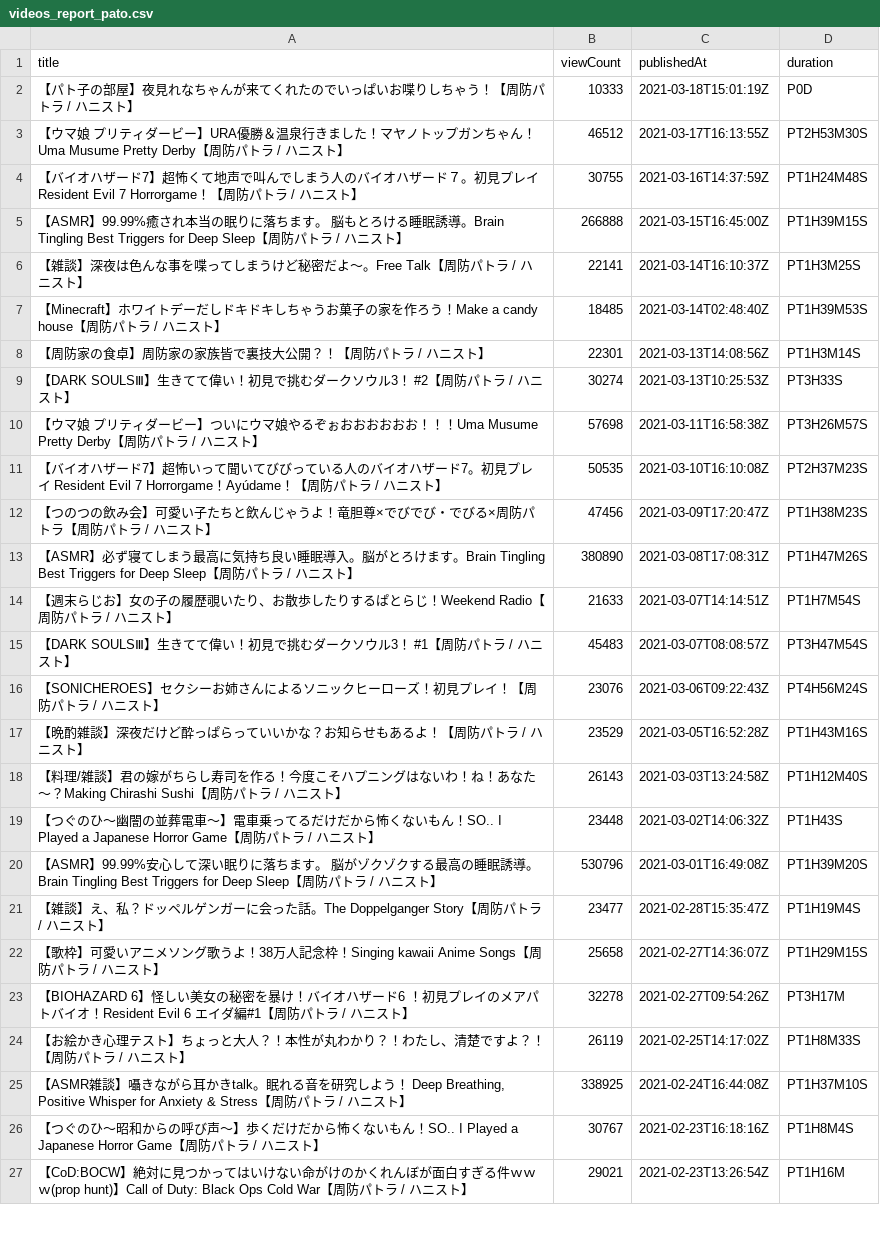
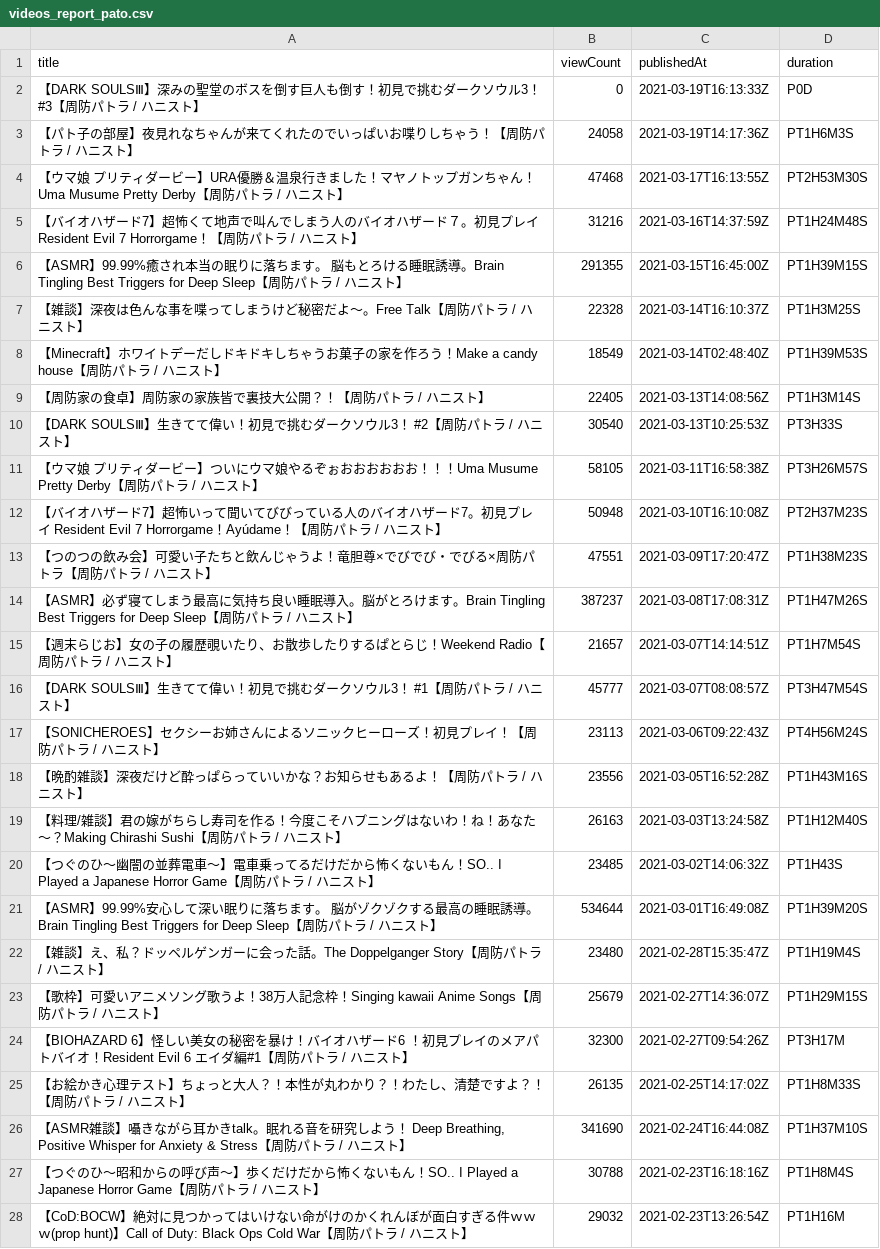
Before and after one commit to publictrain/oshihuya, a CSV file: videos_report_pato.csv, drawn as a sheet; only a part is shown; the diff covers the shown part only.

```diff
--- a/videos_report_pato.csv
+++ b/videos_report_pato.csv
@@ -1,27 +1,28 @@
 title,viewCount,publishedAt,duration
-【パト子の部屋】夜見れなちゃんが来てくれたのでいっぱいお喋りしちゃう！【周防パトラ / ハニスト】,10333,2021-03-18T15:01:19Z,P0D
-【ウマ娘 プリティダービー】URA優勝＆温泉行きました！マヤノトップガンちゃん！Uma Musume Pretty Derby【周防パトラ / ハニスト】,46512,2021-03-17T16:13:55Z,PT2H53M30S
-【バイオハザード7】超怖くて地声で叫んでしまう人のバイオハザード７。初見プレイ Resident Evil 7 　Horrorgame！【周防パトラ / ハニスト】,30755,2021-03-16T14:37:59Z,PT1H24M48S
-【ASMR】99.99%癒され本当の眠りに落ちます。 脳もとろける睡眠誘導。Brain Tingling Best Triggers for Deep Sleep【周防パトラ / ハニスト】,266888,2021-03-15T16:45:00Z,PT1H39M15S
-【雑談】深夜は色んな事を喋ってしまうけど秘密だよ～。Free Talk【周防パトラ / ハニスト】,22141,2021-03-14T16:10:37Z,PT1H3M25S
-【Minecraft】ホワイトデーだしドキドキしちゃうお菓子の家を作ろう！Make a candy house【周防パトラ / ハニスト】,18485,2021-03-14T02:48:40Z,PT1H39M53S
-【周防家の食卓】周防家の家族皆で裏技大公開？！【周防パトラ / ハニスト】,22301,2021-03-13T14:08:56Z,PT1H3M14S
-【DARK SOULSⅢ】生きてて偉い！初見で挑むダークソウル3！　#2【周防パトラ / ハニスト】,30274,2021-03-13T10:25:53Z,PT3H33S
-【ウマ娘 プリティダービー】ついにウマ娘やるぞぉおおおおおお！！！Uma Musume Pretty Derby【周防パトラ / ハニスト】,57698,2021-03-11T16:58:38Z,PT3H26M57S
-【バイオハザード7】超怖いって聞いてびびっている人のバイオハザード7。初見プレイ Resident Evil 7 　Horrorgame！Ayúdame！【周防パトラ / ハニスト】,50535,2021-03-10T16:10:08Z,PT2H37M23S
-【つのつの飲み会】可愛い子たちと飲んじゃうよ！竜胆尊×でびでび・でびる×周防パトラ【周防パトラ / ハニスト】,47456,2021-03-09T17:20:47Z,PT1H38M23S
-【ASMR】必ず寝てしまう最高に気持ち良い睡眠導入。脳がとろけます。Brain Tingling Best Triggers for Deep Sleep【周防パトラ / ハニスト】,380890,2021-03-08T17:08:31Z,PT1H47M26S
-【週末らじお】女の子の履歴覗いたり、お散歩したりするぱとらじ！Weekend Radio【周防パトラ / ハニスト】,21633,2021-03-07T14:14:51Z,PT1H7M54S
-【DARK SOULSⅢ】生きてて偉い！初見で挑むダークソウル3！　#1【周防パトラ / ハニスト】,45483,2021-03-07T08:08:57Z,PT3H47M54S
-【SONICHEROES】セクシーお姉さんによるソニックヒーローズ！初見プレイ！【周防パトラ / ハニスト】,23076,2021-03-06T09:22:43Z,PT4H56M24S
-【晩酌雑談】深夜だけど酔っぱらっていいかな？お知らせもあるよ！【周防パトラ / ハニスト】,23529,2021-03-05T16:52:28Z,PT1H43M16S
-【料理/雑談】君の嫁がちらし寿司を作る！今度こそハプニングはないわ！ね！あなた～？Making Chirashi Sushi【周防パトラ / ハニスト】,26143,2021-03-03T13:24:58Z,PT1H12M40S
-【つぐのひ〜幽闇の並葬電車〜】電車乗ってるだけだから怖くないもん！SO.. I Played a Japanese Horror Game【周防パトラ / ハニスト】,23448,2021-03-02T14:06:32Z,PT1H43S
-【ASMR】99.99%安心して深い眠りに落ちます。 脳がゾクゾクする最高の睡眠誘導。Brain Tingling Best Triggers for Deep Sleep【周防パトラ / ハニスト】,530796,2021-03-01T16:49:08Z,PT1H39M20S
-【雑談】え、私？ドッペルゲンガーに会った話。The Doppelganger Story【周防パトラ / ハニスト】,23477,2021-02-28T15:35:47Z,PT1H19M4S
-【歌枠】可愛いアニメソング歌うよ！38万人記念枠！Singing kawaii Anime Songs【周防パトラ / ハニスト】,25658,2021-02-27T14:36:07Z,PT1H29M15S
-【BIOHAZARD 6】怪しい美女の秘密を暴け！バイオハザード6 ！初見プレイのメアパトバイオ！Resident Evil 6　エイダ編#1【周防パトラ / ハニスト】,32278,2021-02-27T09:54:26Z,PT3H17M
-【お絵かき心理テスト】ちょっと大人？！本性が丸わかり？！わたし、清楚ですよ？！【周防パトラ / ハニスト】,26119,2021-02-25T14:17:02Z,PT1H8M33S
-"【ASMR雑談】囁きながら耳かきtalk。眠れる音を研究しよう！ Deep Breathing, Positive Whisper for Anxiety & Stress【周防パトラ / ハニスト】",338925,2021-02-24T16:44:08Z,PT1H37M10S
-【つぐのひ〜昭和からの呼び声〜】歩くだけだから怖くないもん！SO.. I Played a Japanese Horror Game【周防パトラ / ハニスト】,30767,2021-02-23T16:18:16Z,PT1H8M4S
-【CoD:BOCW】絶対に見つかってはいけない命がけのかくれんぼが面白すぎる件ｗｗｗ(prop hunt)】Call of Duty: Black Ops Cold War【周防パトラ / ハニスト】,29021,2021-02-23T13:26:54Z,PT1H16M
+【DARK SOULSⅢ】深みの聖堂のボスを倒す巨人も倒す！初見で挑むダークソウル3！　#3【周防パトラ / ハニスト】,0,2021-03-19T16:13:33Z,P0D
+【パト子の部屋】夜見れなちゃんが来てくれたのでいっぱいお喋りしちゃう！【周防パトラ / ハニスト】,24058,2021-03-19T14:17:36Z,PT1H6M3S
+【ウマ娘 プリティダービー】URA優勝＆温泉行きました！マヤノトップガンちゃん！Uma Musume Pretty Derby【周防パトラ / ハニスト】,47468,2021-03-17T16:13:55Z,PT2H53M30S
+【バイオハザード7】超怖くて地声で叫んでしまう人のバイオハザード７。初見プレイ Resident Evil 7 　Horrorgame！【周防パトラ / ハニスト】,31216,2021-03-16T14:37:59Z,PT1H24M48S
+【ASMR】99.99%癒され本当の眠りに落ちます。 脳もとろける睡眠誘導。Brain Tingling Best Triggers for Deep Sleep【周防パトラ / ハニスト】,291355,2021-03-15T16:45:00Z,PT1H39M15S
+【雑談】深夜は色んな事を喋ってしまうけど秘密だよ～。Free Talk【周防パトラ / ハニスト】,22328,2021-03-14T16:10:37Z,PT1H3M25S
+【Minecraft】ホワイトデーだしドキドキしちゃうお菓子の家を作ろう！Make a candy house【周防パトラ / ハニスト】,18549,2021-03-14T02:48:40Z,PT1H39M53S
+【周防家の食卓】周防家の家族皆で裏技大公開？！【周防パトラ / ハニスト】,22405,2021-03-13T14:08:56Z,PT1H3M14S
+【DARK SOULSⅢ】生きてて偉い！初見で挑むダークソウル3！　#2【周防パトラ / ハニスト】,30540,2021-03-13T10:25:53Z,PT3H33S
+【ウマ娘 プリティダービー】ついにウマ娘やるぞぉおおおおおお！！！Uma Musume Pretty Derby【周防パトラ / ハニスト】,58105,2021-03-11T16:58:38Z,PT3H26M57S
+【バイオハザード7】超怖いって聞いてびびっている人のバイオハザード7。初見プレイ Resident Evil 7 　Horrorgame！Ayúdame！【周防パトラ / ハニスト】,50948,2021-03-10T16:10:08Z,PT2H37M23S
+【つのつの飲み会】可愛い子たちと飲んじゃうよ！竜胆尊×でびでび・でびる×周防パトラ【周防パトラ / ハニスト】,47551,2021-03-09T17:20:47Z,PT1H38M23S
+【ASMR】必ず寝てしまう最高に気持ち良い睡眠導入。脳がとろけます。Brain Tingling Best Triggers for Deep Sleep【周防パトラ / ハニスト】,387237,2021-03-08T17:08:31Z,PT1H47M26S
+【週末らじお】女の子の履歴覗いたり、お散歩したりするぱとらじ！Weekend Radio【周防パトラ / ハニスト】,21657,2021-03-07T14:14:51Z,PT1H7M54S
+【DARK SOULSⅢ】生きてて偉い！初見で挑むダークソウル3！　#1【周防パトラ / ハニスト】,45777,2021-03-07T08:08:57Z,PT3H47M54S
+【SONICHEROES】セクシーお姉さんによるソニックヒーローズ！初見プレイ！【周防パトラ / ハニスト】,23113,2021-03-06T09:22:43Z,PT4H56M24S
+【晩酌雑談】深夜だけど酔っぱらっていいかな？お知らせもあるよ！【周防パトラ / ハニスト】,23556,2021-03-05T16:52:28Z,PT1H43M16S
+【料理/雑談】君の嫁がちらし寿司を作る！今度こそハプニングはないわ！ね！あなた～？Making Chirashi Sushi【周防パトラ / ハニスト】,26163,2021-03-03T13:24:58Z,PT1H12M40S
+【つぐのひ〜幽闇の並葬電車〜】電車乗ってるだけだから怖くないもん！SO.. I Played a Japanese Horror Game【周防パトラ / ハニスト】,23485,2021-03-02T14:06:32Z,PT1H43S
+【ASMR】99.99%安心して深い眠りに落ちます。 脳がゾクゾクする最高の睡眠誘導。Brain Tingling Best Triggers for Deep Sleep【周防パトラ / ハニスト】,534644,2021-03-01T16:49:08Z,PT1H39M20S
+【雑談】え、私？ドッペルゲンガーに会った話。The Doppelganger Story【周防パトラ / ハニスト】,23480,2021-02-28T15:35:47Z,PT1H19M4S
+【歌枠】可愛いアニメソング歌うよ！38万人記念枠！Singing kawaii Anime Songs【周防パトラ / ハニスト】,25679,2021-02-27T14:36:07Z,PT1H29M15S
+【BIOHAZARD 6】怪しい美女の秘密を暴け！バイオハザード6 ！初見プレイのメアパトバイオ！Resident Evil 6　エイダ編#1【周防パトラ / ハニスト】,32300,2021-02-27T09:54:26Z,PT3H17M
+【お絵かき心理テスト】ちょっと大人？！本性が丸わかり？！わたし、清楚ですよ？！【周防パトラ / ハニスト】,26135,2021-02-25T14:17:02Z,PT1H8M33S
+"【ASMR雑談】囁きながら耳かきtalk。眠れる音を研究しよう！ Deep Breathing, Positive Whisper for Anxiety & Stress【周防パトラ / ハニスト】",341690,2021-02-24T16:44:08Z,PT1H37M10S
+【つぐのひ〜昭和からの呼び声〜】歩くだけだから怖くないもん！SO.. I Played a Japanese Horror Game【周防パトラ / ハニスト】,30788,2021-02-23T16:18:16Z,PT1H8M4S
+【CoD:BOCW】絶対に見つかってはいけない命がけのかくれんぼが面白すぎる件ｗｗｗ(prop hunt)】Call of Duty: Black Ops Cold War【周防パトラ / ハニスト】,29032,2021-02-23T13:26:54Z,PT1H16M
```
Also changed, not shown: 107 edited cells elsewhere in this file, videos_report_izu.csv, videos_report_mea.csv, 20 other files.
